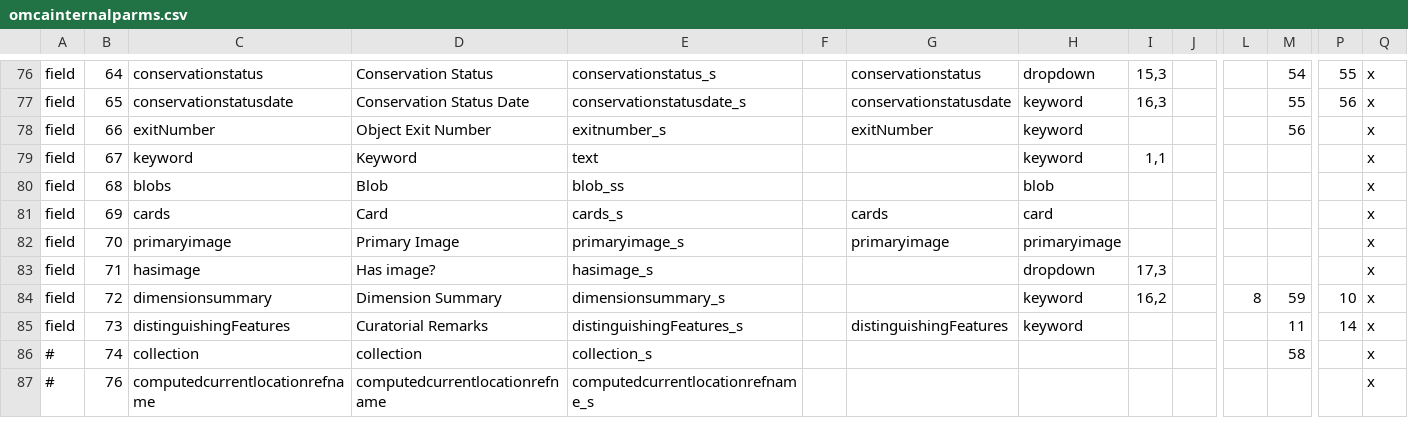
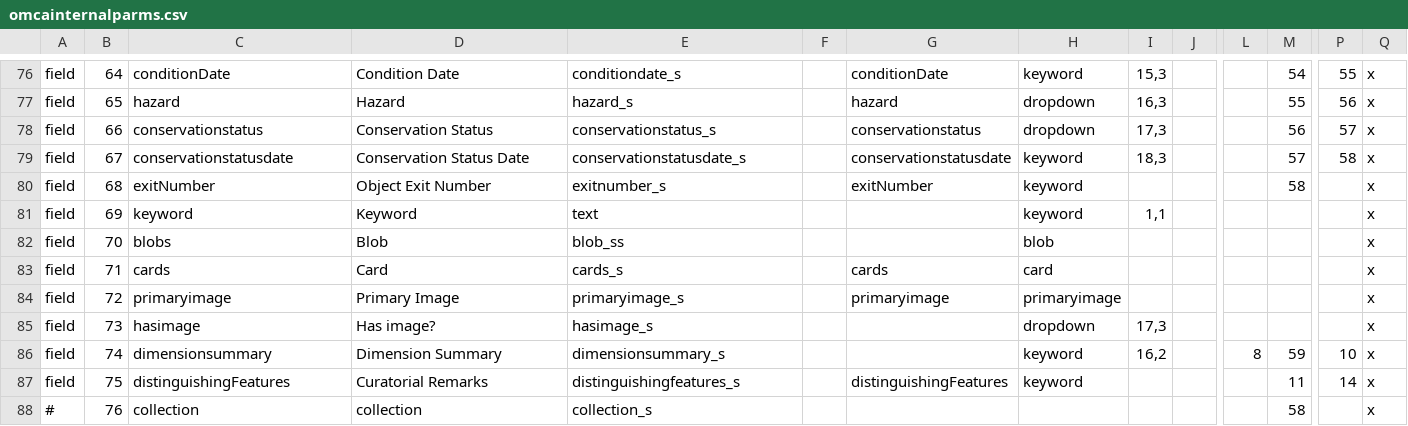
Before and after one commit to jblowe/omca, a CSV file: config/omcainternalparms.csv, drawn as a sheet; only a part is shown, gaps mark what is left out; removed rows and columns are numbered as before the commit, all else as after; rows hold the shown columns only; the diff covers the shown part only; the diff names each change by its address in the sheet, - before the commit and + after, or states it on an @@ line.

```diff
--- a/config/omcainternalparms.csv
+++ b/config/omcainternalparms.csv
-C76: conservationstatus
+C76: conditionDate
-D76: Conservation Status
+D76: Condition Date
-E76: conservationstatus_s
+E76: conditiondate_s
-G76: conservationstatus
+G76: conditionDate
-H76: dropdown
+H76: keyword
-C77: conservationstatusdate
+C77: hazard
-D77: Conservation Status Date
+D77: Hazard
-E77: conservationstatusdate_s
+E77: hazard_s
-G77: conservationstatusdate
+G77: hazard
-H77:H78: keyword
+H77:H78: dropdown
-C78: exitNumber
+C78: conservationstatus
-D78: Object Exit Number
+D78: Conservation Status
-E78: exitnumber_s
+E78: conservationstatus_s
-G78: exitNumber
+G78: conservationstatus
-I78: (empty)
+I78: 17,3
-P78: (empty)
+P78: 57
+row 79: field | 67 | conservationstatusdate | Conservation Status Date | conservationstatusdate_s |  | conservationstatusdate | keyword | 18,3 |  |  | 57 | 58 | x
+row 80: field | 68 | exitNumber | Object Exit Number | exitnumber_s |  | exitNumber | keyword |  |  |  | 58 |  | x
-B81: 67
+B81: 69
-B82: 68
+B82: 70
-B83: 69
+B83: 71
-B84: 70
+B84: 72
-B85: 71
+B85: 73
-B86: 72
+B86: 74
-B87: 73
+B87: 75
-E87: distinguishingFeatures_s
+E87: distinguishingfeatures_s
-row 86: # | 74 | collection | collection | collection_s |  |  |  |  |  |  | 58 |  | x
-C88: computedcurrentlocationrefname
+C88: collection
-D88: computedcurrentlocationrefname
+D88: collection
-E88: computedcurrentlocationrefname_s
+E88: collection_s
-M88: (empty)
+M88: 58
```
Also changed, not shown: 4 added rows, 3 removed rows and 78 edited cells elsewhere in this file, config/omcapublicparms.csv.
